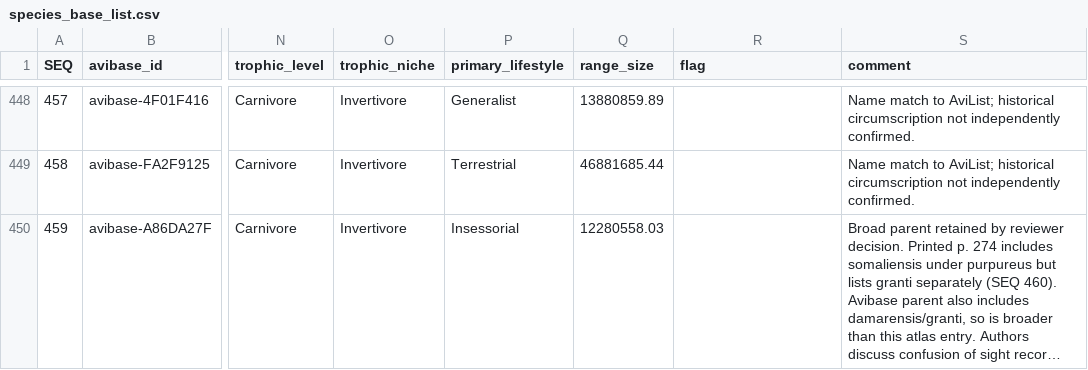
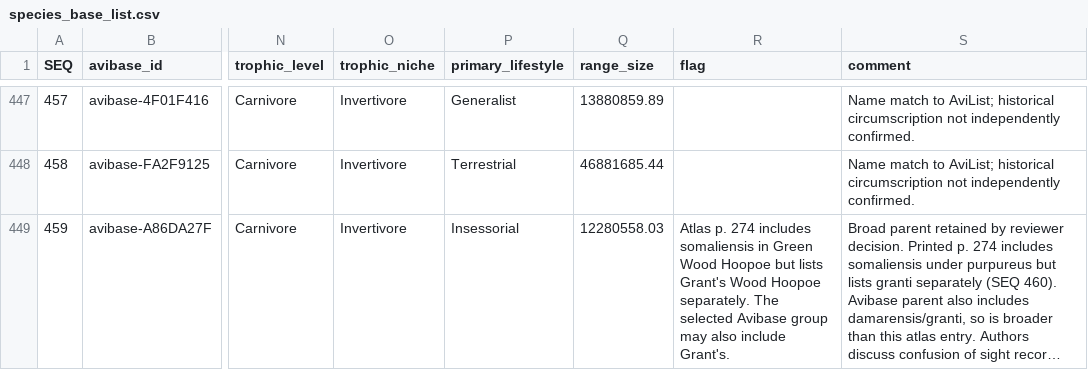
Before and after one commit to Rafnuss/KenyaAtlasComparison, a CSV file: data/species_base_list.csv, drawn as a sheet; only a part is shown, gaps mark what is left out; long unchanged cells end in …; addresses are those after the commit; the diff covers the shown part only; the diff names each change by its address in the sheet, - before the commit and + after, or states it on an @@ line.

```diff
--- a/data/species_base_list.csv
+++ b/data/species_base_list.csv
-R449 (flag): (empty)
+R449 (flag): Atlas p. 274 includes somaliensis in Green Wood Hoopoe but lists Grant's Wood Hoopoe separately. The selected Avibase group may also include Grant's.
```
Also changed, not shown: 3 removed rows and 38 edited cells elsewhere in this file, data/eBird/species_mapping.csv, data/kbm/species_mapping.csv, 13 other files.
